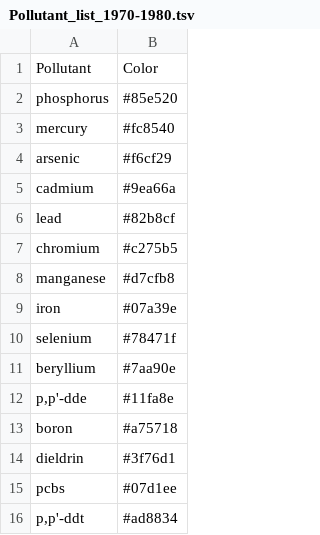
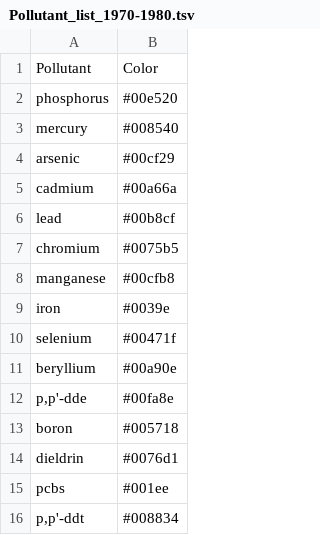
Before and after one commit to afly6899/Network_Science_Project, a TSV file: Nodes/Pollutant_list_1970-1980.tsv, drawn as a sheet.

Commit message:
Changed the node colors.
Since our sites are blue, I just programmatically generated a list of colors between red and green to color the pollutants by.
No longer using the pollutant name to determine color.

```diff
--- a/Nodes/Pollutant_list_1970-1980.tsv
+++ b/Nodes/Pollutant_list_1970-1980.tsv
@@ -1,16 +1,16 @@
 Pollutant	Color
-phosphorus	#85e520
-mercury	#fc8540
-arsenic	#f6cf29
-cadmium	#9ea66a
-lead	#82b8cf
-chromium	#c275b5
-manganese	#d7cfb8
-iron	#07a39e
-selenium	#78471f
-beryllium	#7aa90e
-p,p'-dde	#11fa8e
-boron	#a75718
-dieldrin	#3f76d1
-pcbs	#07d1ee
-p,p'-ddt	#ad8834
+phosphorus	#00e520
+mercury	#008540
+arsenic	#00cf29
+cadmium	#00a66a
+lead	#00b8cf
+chromium	#0075b5
+manganese	#00cfb8
+iron	#0039e
+selenium	#00471f
+beryllium	#00a90e
+p,p'-dde	#00fa8e
+boron	#005718
+dieldrin	#0076d1
+pcbs	#001ee
+p,p'-ddt	#008834
```
Also changed, not shown: Nodes/Pollutant_list_1980-1990.tsv, Nodes/Pollutant_list_1990-2000.tsv, 5 other files.
